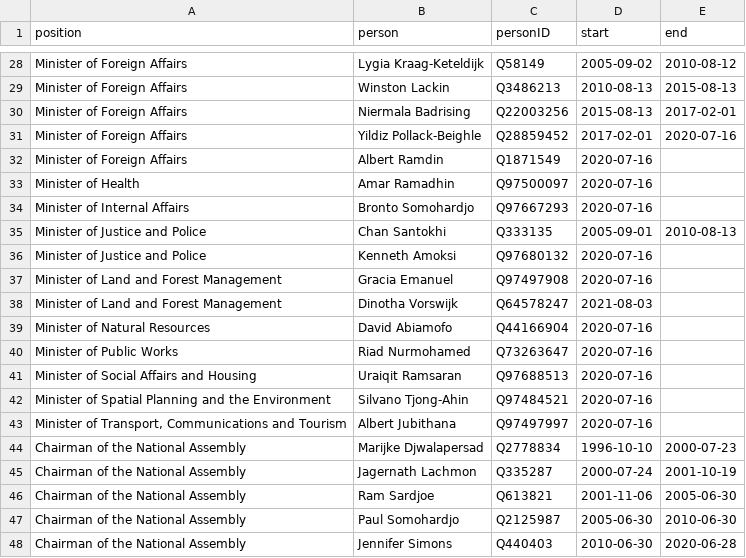
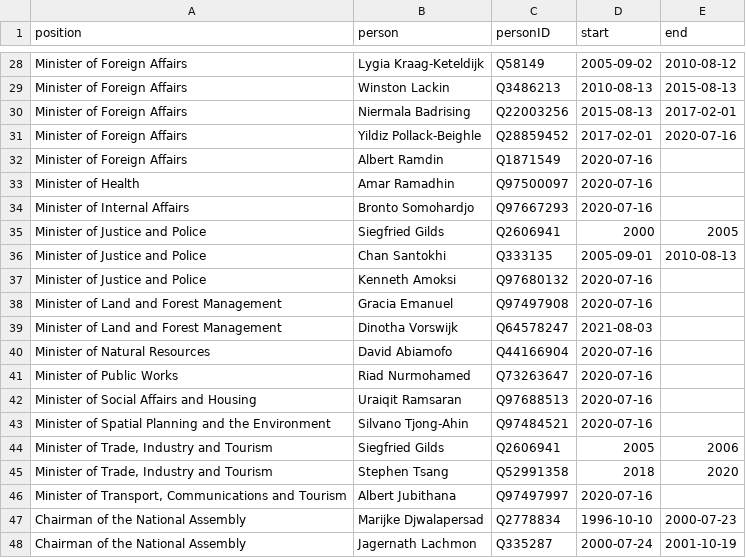
Before and after one commit to every-politician-scrapers/suriname, a CSV file: html/holders21.csv, drawn as a sheet; only a part is shown, gaps mark what is left out; the shorter side is filled out with more unchanged rows; the diff names each change by its address in the sheet, - before the commit and + after, or states it on an @@ line.

```diff
--- a/html/holders21.csv
+++ b/html/holders21.csv
+row 35: Minister of Justice and Police | Siegfried Gilds | Q2606941 | 2000 | 2005
+row 44: Minister of Trade, Industry and Tourism | Siegfried Gilds | Q2606941 | 2005 | 2006
+row 45: Minister of Trade, Industry and Tourism | Stephen Tsang | Q52991358 | 2018 | 2020
```
Also changed, not shown: html/bio.csv, html/positions.csv, 3 other files.
